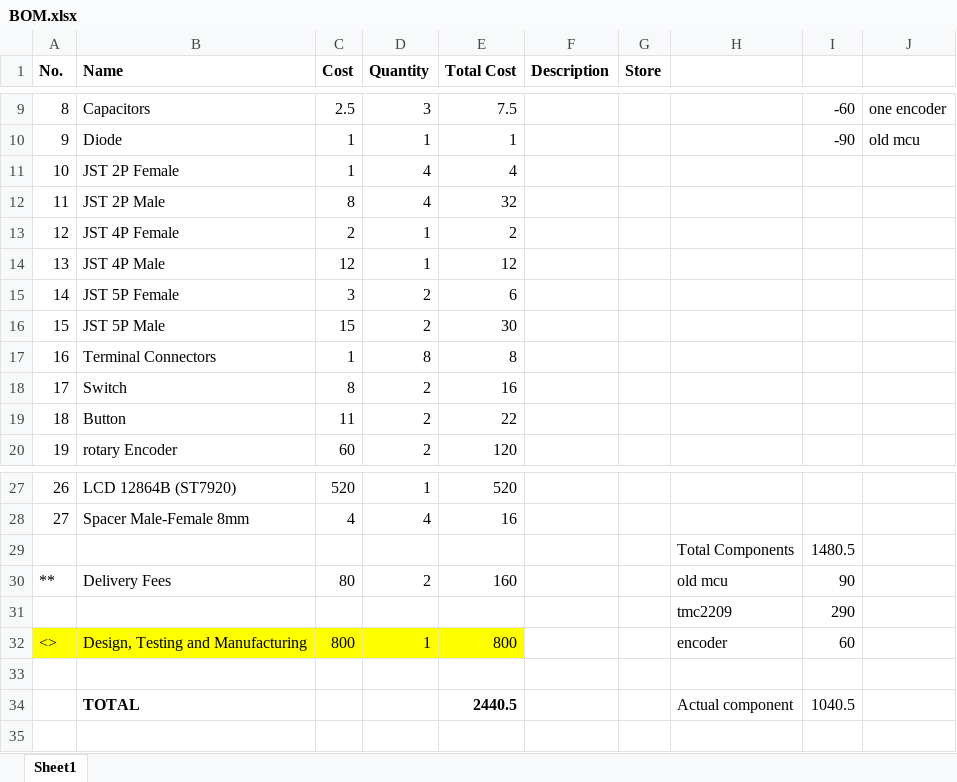
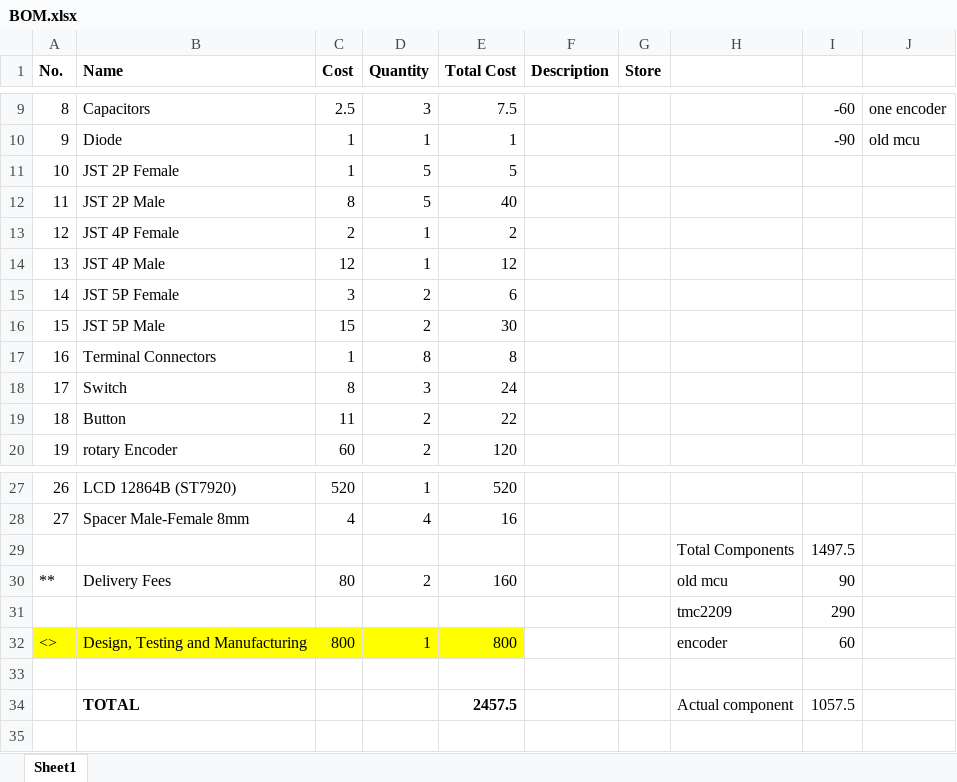
Before and after one commit to ambadran/Stepper-Motor-Controller, an Excel workbook: V2/BOM.xlsx, sheet Sheet1, drawn as a sheet; only a part is shown, gaps mark what is left out; values as stored, in another font and other column widths than the file's, no borders; the diff names each change by its address in the sheet, - before the commit and + after, or states it on an @@ line.

```diff
--- a/V2/BOM.xlsx (sheet Sheet1)
+++ b/V2/BOM.xlsx (sheet Sheet1)
-D11:D12 (Quantity): 4
+D11:D12 (Quantity): 5
-E11 (Total Cost): 4
+E11 (Total Cost): 5
-E12 (Total Cost): 32
+E12 (Total Cost): 40
-D18 (Quantity): 2
+D18 (Quantity): 3
-E18 (Total Cost): 16
+E18 (Total Cost): 24
-I29: 1480.5
+I29: 1497.5
-E34 (Total Cost): 2440.5
+E34 (Total Cost): 2457.5
-I34: 1040.5
+I34: 1057.5
```
Also changed, not shown: 1 other file.
